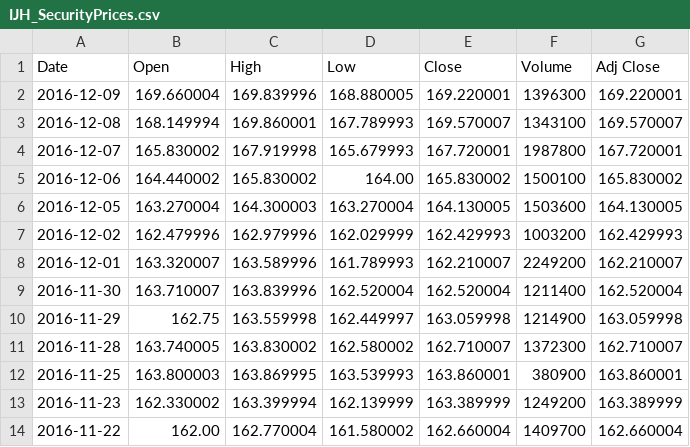
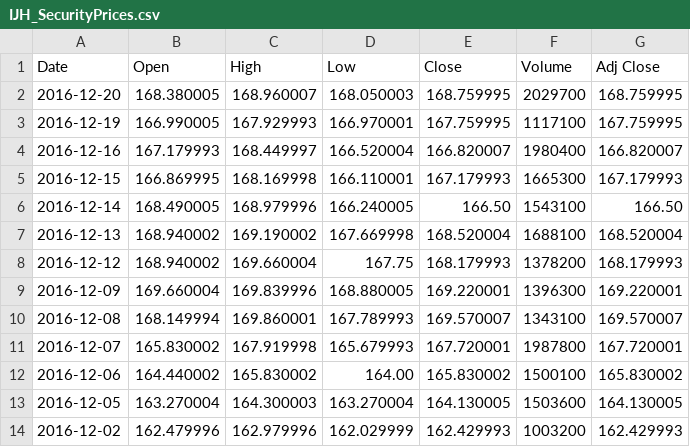
Before and after one commit to apkbox/ipa, a CSV file: ipa/config/quotes/IJH_SecurityPrices.csv, drawn as a sheet; only a part is shown; the shorter side is filled out with more unchanged rows; the diff names each change by its address in the sheet, - before the commit and + after, or states it on an @@ line.

```diff
--- a/ipa/config/quotes/IJH_SecurityPrices.csv
+++ b/ipa/config/quotes/IJH_SecurityPrices.csv
+row 2: 2016-12-20 | 168.380005 | 168.960007 | 168.050003 | 168.759995 | 2029700 | 168.759995
+row 3: 2016-12-19 | 166.990005 | 167.929993 | 166.970001 | 167.759995 | 1117100 | 167.759995
+row 4: 2016-12-16 | 167.179993 | 168.449997 | 166.520004 | 166.820007 | 1980400 | 166.820007
+row 5: 2016-12-15 | 166.869995 | 168.169998 | 166.110001 | 167.179993 | 1665300 | 167.179993
+row 6: 2016-12-14 | 168.490005 | 168.979996 | 166.240005 | 166.50 | 1543100 | 166.50
+row 7: 2016-12-13 | 168.940002 | 169.190002 | 167.669998 | 168.520004 | 1688100 | 168.520004
+row 8: 2016-12-12 | 168.940002 | 169.660004 | 167.75 | 168.179993 | 1378200 | 168.179993
```
Also changed, not shown: ipa/config/quotes/BSV_SecurityPrices.csv, ipa/config/quotes/VCSH_SecurityPrices.csv, 41 other files.
